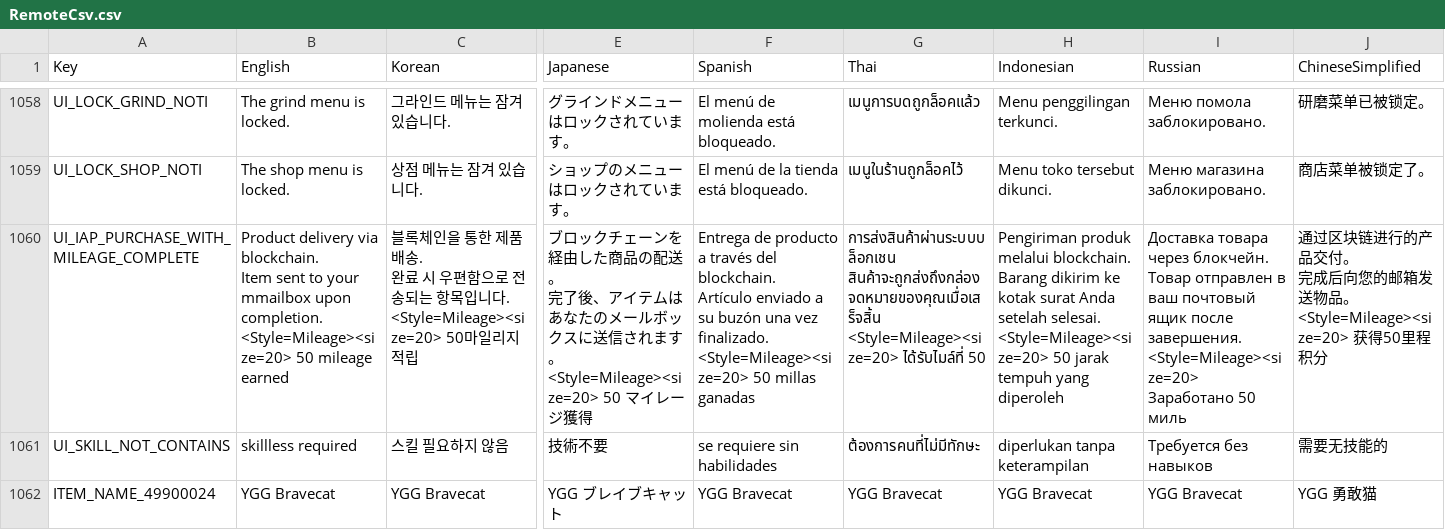
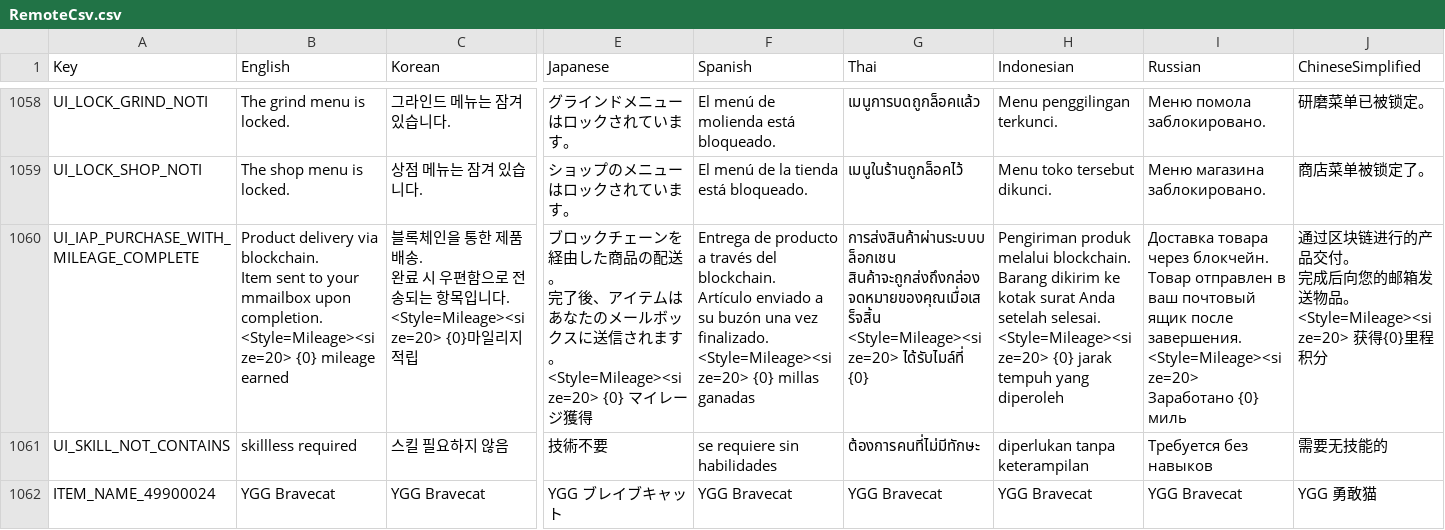
Before and after one commit to planetarium/NineChronicles.LiveAssets, a CSV file: Assets/Csv/RemoteCsv.csv, drawn as a sheet; only a part is shown, gaps mark what is left out; ↵ is a line break in a cell; the diff covers the shown part only; the diff names each change by its address in the sheet, - before the commit and + after, or states it on an @@ line.

Commit message:
Upload Assets/Csv/RemoteCsv.csv

```diff
--- a/Assets/Csv/RemoteCsv.csv
+++ b/Assets/Csv/RemoteCsv.csv
-B1060 (English): …completion. ↵ <Style=Mileage><size=20> 50 mileage earned
+B1060 (English): …completion. ↵ <Style=Mileage><size=20> {0} mileage earned
-C1060 (Korean): …니다. ↵ <Style=Mileage><size=20> 50마일리지…
+C1060 (Korean): …니다. ↵ <Style=Mileage><size=20> {0}마일리지…
-E1060 (Japanese): …す。 ↵ <Style=Mileage><size=20> 50 マイレー…
+E1060 (Japanese): …す。 ↵ <Style=Mileage><size=20> {0} マイレー…
-F1060 (Spanish): …finalizado. ↵ <Style=Mileage><size=20> 50 millas ganadas
+F1060 (Spanish): …finalizado. ↵ <Style=Mileage><size=20> {0} millas ganadas
-G1060 (Thai): …<Style=Mileage><size=20> ได้รับไมล์ที่ 50
+G1060 (Thai): …<Style=Mileage><size=20> ได้รับไมล์ที่ {0}
-H1060 (Indonesian): …selesai. ↵ <Style=Mileage><size=20> 50 jarak tempuh…
+H1060 (Indonesian): …selesai. ↵ <Style=Mileage><size=20> {0} jarak tempuh…
-I1060 (Russian): …<Style=Mileage><size=20> Заработано 50 миль
+I1060 (Russian): …<Style=Mileage><size=20> Заработано {0} миль
-J1060 (ChineseSimplified): …<Style=Mileage><size=20> 获得50里程积分
+J1060 (ChineseSimplified): …<Style=Mileage><size=20> 获得{0}里程积分
```
Also changed, not shown: 3 edited cells elsewhere in this file.
